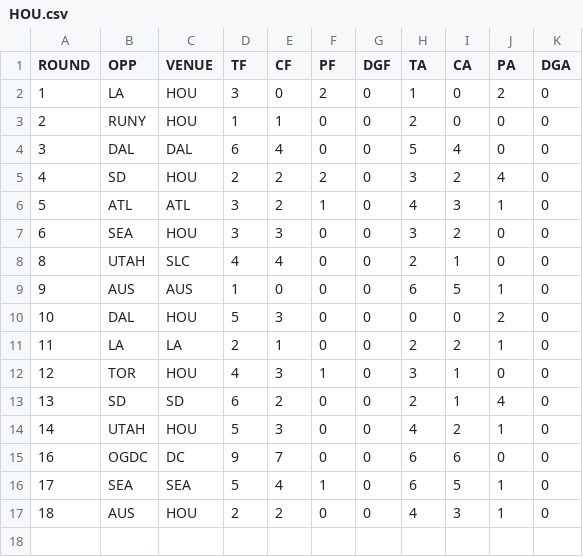
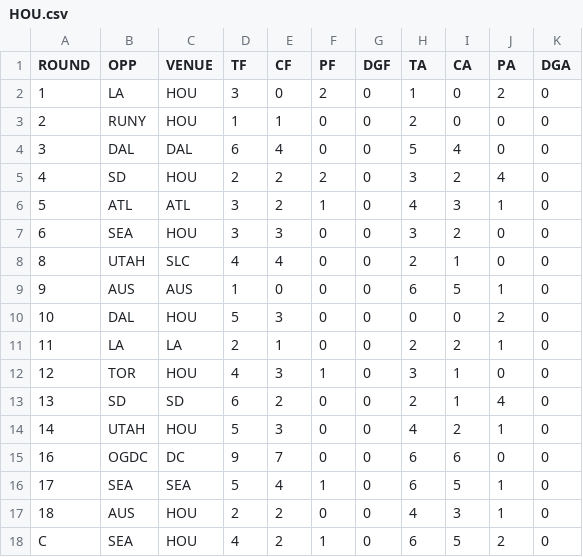
Before and after one commit to JoeJimFlood/RugbyPredictifier, a CSV file: 2022MLR/Score Tables/HOU.csv, drawn as a sheet; the diff names each change by its address in the sheet, - before the commit and + after, or states it on an @@ line.

```diff
--- a/2022MLR/Score Tables/HOU.csv
+++ b/2022MLR/Score Tables/HOU.csv
+row 18: C | SEA | HOU | 4 | 2 | 1 | 0 | 6 | 5 | 2 | 0
```
Also changed, not shown: 2022MLR/Score Tables/NE.csv, 2022MLR/Score Tables/RUNY.csv, 8 other files.
